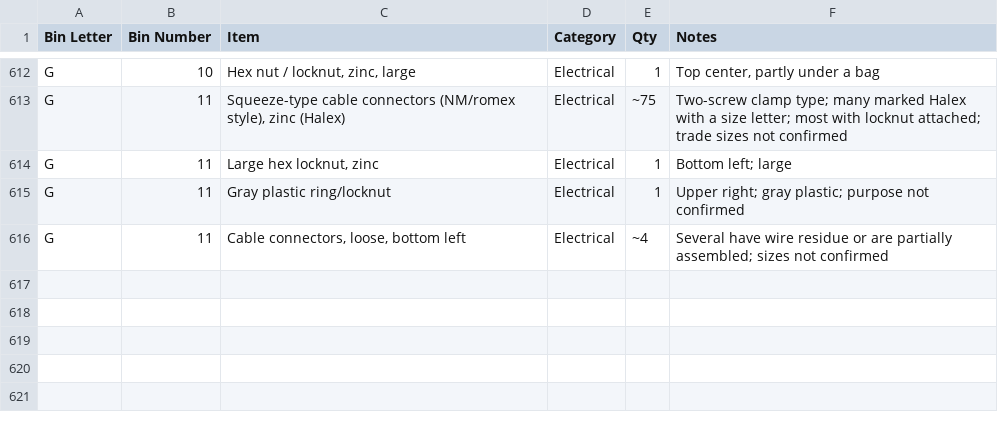
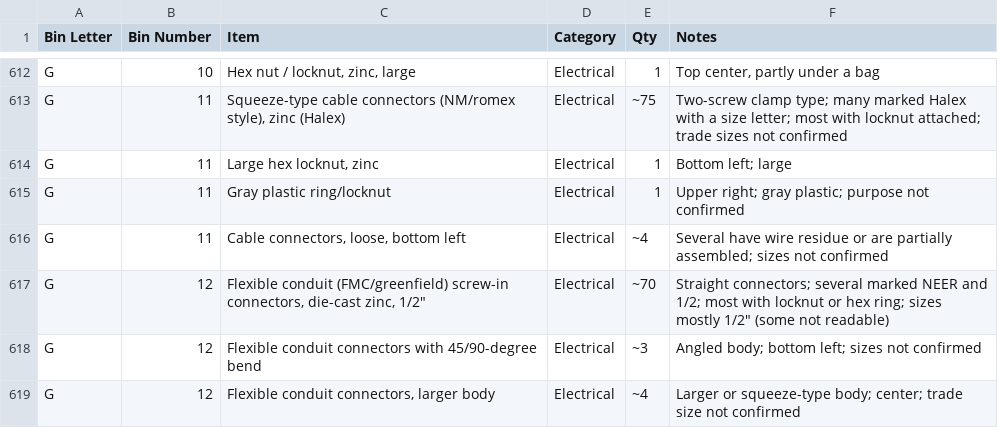
Before and after one commit to rhkim1292/asti-inventory, a CSV file: inventory-detail.csv, drawn as a sheet; only a part is shown, gaps mark what is left out.

```diff
--- a/inventory-detail.csv
+++ b/inventory-detail.csv
@@ -616 +616,4 @@ G,11,Gray plastic ring/locknut,Electrical,1,Upper right; gray plastic; purpose n
 G,11,"Cable connectors, loose, bottom left",Electrical,~4,Several have wire residue or are partially assembled; sizes not confirmed
+G,12,"Flexible conduit (FMC/greenfield) screw-in connectors, die-cast zinc, 1/2""",Electrical,~70,"Straight connectors; several marked NEER and 1/2; most with locknut or hex ring; sizes mostly 1/2"" (some not readable)"
+G,12,Flexible conduit connectors with 45/90-degree bend,Electrical,~3,Angled body; bottom left; sizes not confirmed
+G,12,"Flexible conduit connectors, larger body",Electrical,~4,Larger or squeeze-type body; center; trade size not confirmed
```
Also changed, not shown: inventory.csv, 1 other file.
